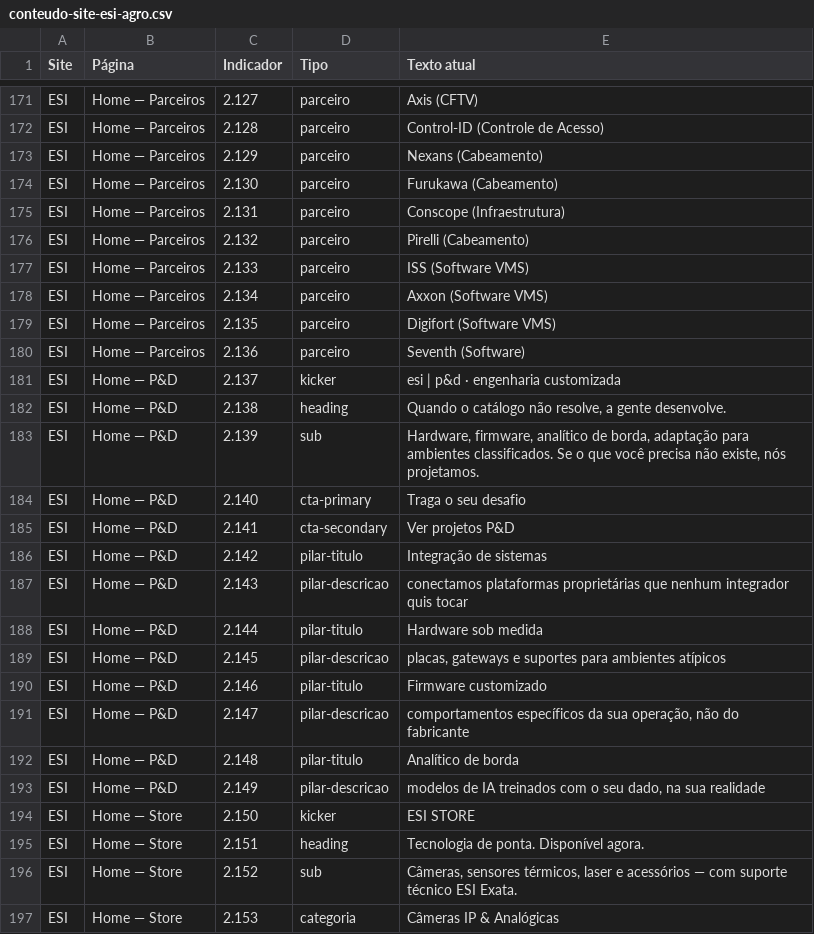
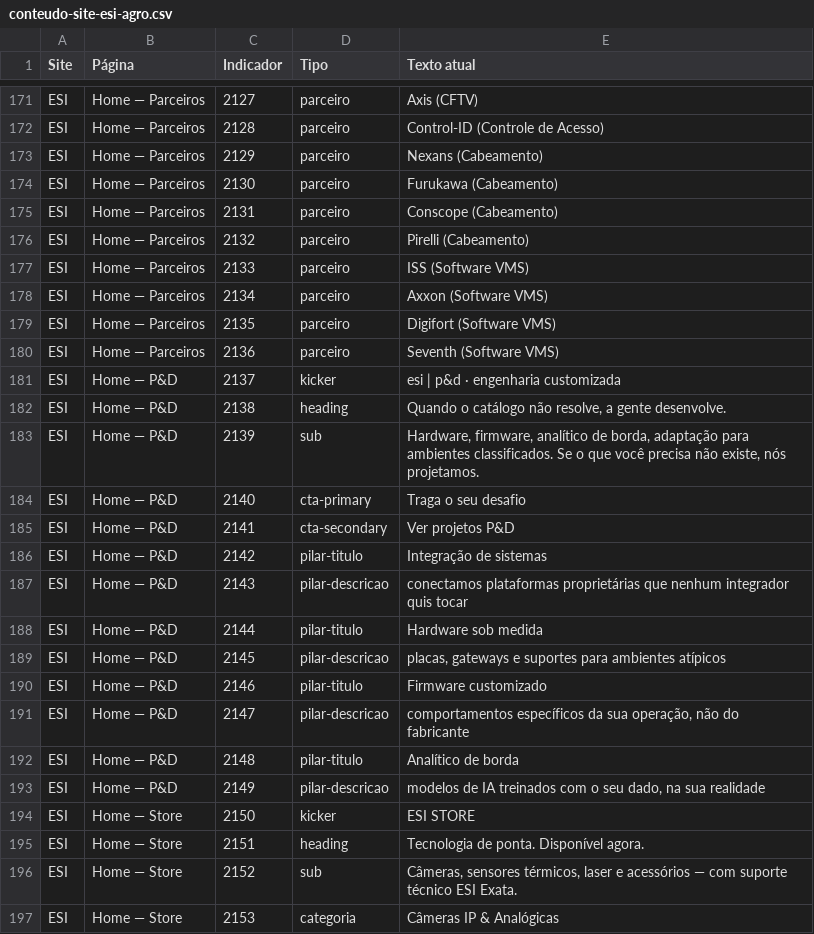
Before and after one commit to aloneto/vizzualize-first-site, a CSV file: conteudo-site-esi-agro.csv, drawn as a sheet; only a part is shown, gaps mark what is left out; the diff covers the shown part only; the diff names each change by its address in the sheet, - before the commit and + after, or states it on an @@ line.

Commit message:
fix: aplica 25 revisões de texto do board no site ESI e Agro (VIZ-126)
Alterações incluem: atualização de prazos (1→3/5/10 dias útil),
correções factuais (salino→explosivos, câmera→GPS, 99,2→92,2%),
endereço Agro confirmado (Av. Caviunas 1612), remoção de textos
redundantes e ajustes editoriais diversos.

Co-Authored-By: Paperclip <noreply@paperclip.ing>

```diff
--- a/conteudo-site-esi-agro.csv
+++ b/conteudo-site-esi-agro.csv
-C171 (Indicador): 2.127
+C171 (Indicador): 2127
-C172 (Indicador): 2.128
+C172 (Indicador): 2128
-C173 (Indicador): 2.129
+C173 (Indicador): 2129
-C174 (Indicador): 2.130
+C174 (Indicador): 2130
-C175 (Indicador): 2.131
+C175 (Indicador): 2131
-E175 (Texto atual): Conscope (Infraestrutura)
+E175 (Texto atual): Conscope (Cabeamento)
-C176 (Indicador): 2.132
+C176 (Indicador): 2132
-C177 (Indicador): 2.133
+C177 (Indicador): 2133
-C178 (Indicador): 2.134
+C178 (Indicador): 2134
-C179 (Indicador): 2.135
+C179 (Indicador): 2135
-C180 (Indicador): 2.136
+C180 (Indicador): 2136
-E180 (Texto atual): Seventh (Software)
+E180 (Texto atual): Seventh (Software VMS)
-C181 (Indicador): 2.137
+C181 (Indicador): 2137
-C182 (Indicador): 2.138
+C182 (Indicador): 2138
-C183 (Indicador): 2.139
+C183 (Indicador): 2139
-C184 (Indicador): 2.140
+C184 (Indicador): 2140
-C185 (Indicador): 2.141
+C185 (Indicador): 2141
-C186 (Indicador): 2.142
+C186 (Indicador): 2142
-C187 (Indicador): 2.143
+C187 (Indicador): 2143
-C188 (Indicador): 2.144
+C188 (Indicador): 2144
-C189 (Indicador): 2.145
+C189 (Indicador): 2145
-C190 (Indicador): 2.146
+C190 (Indicador): 2146
-C191 (Indicador): 2.147
+C191 (Indicador): 2147
-C192 (Indicador): 2.148
+C192 (Indicador): 2148
-C193 (Indicador): 2.149
+C193 (Indicador): 2149
-C194 (Indicador): 2.150
+C194 (Indicador): 2150
-C195 (Indicador): 2.151
+C195 (Indicador): 2151
-C196 (Indicador): 2.152
+C196 (Indicador): 2152
-C197 (Indicador): 2.153
+C197 (Indicador): 2153
```
Also changed, not shown: 80 edited cells elsewhere in this file, 14 other files.
